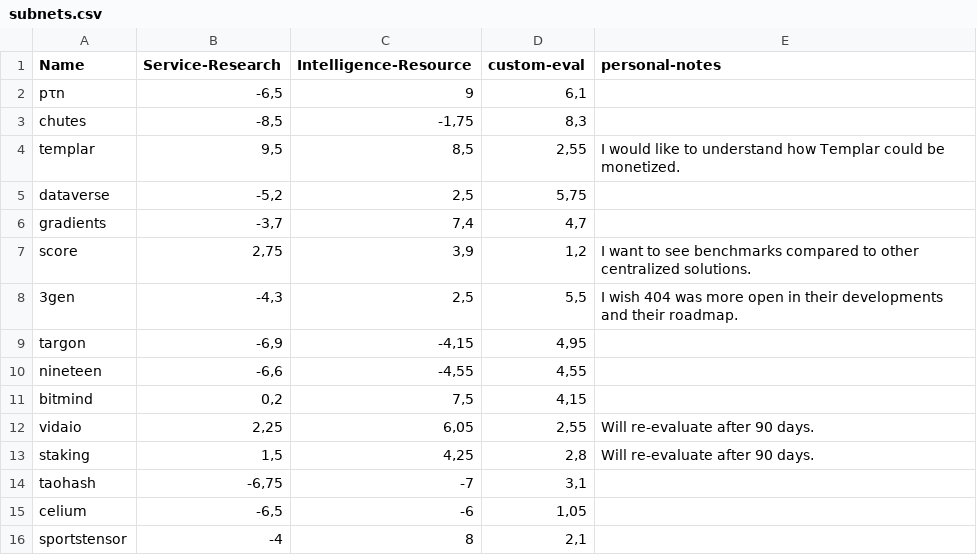
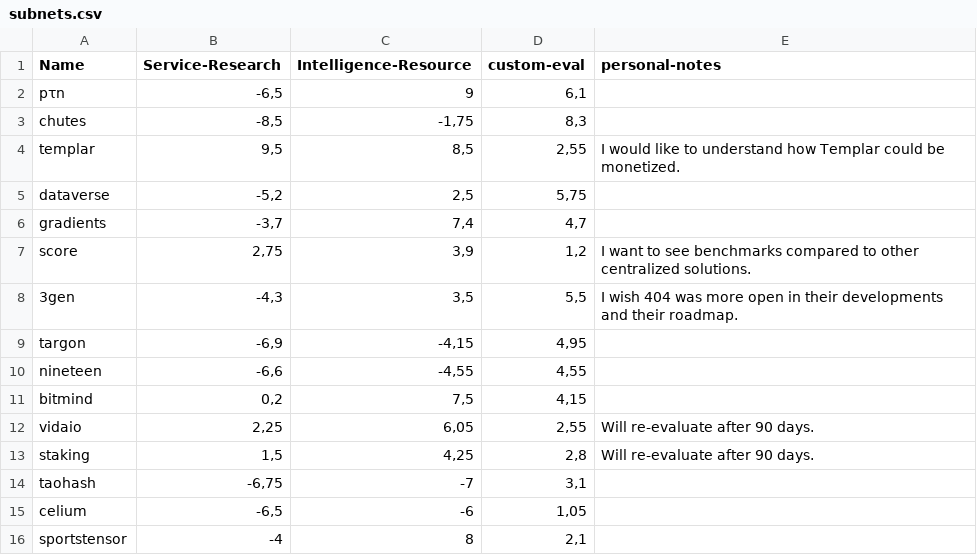
Before and after one commit to synergydotai/sherpa, a CSV file: subnets.csv, drawn as a sheet.

Commit message:
updated version

```diff
--- a/subnets.csv
+++ b/subnets.csv
@@ -7,3 +7,3 @@ gradients;-3,7;7,4;4,7;
 score;2,75;3,9;1,2;I want to see benchmarks compared to other centralized solutions.
-3gen;-4,3;2,5;5,5;I wish 404 was more open in their developments and their roadmap.
+3gen;-4,3;3,5;5,5;I wish 404 was more open in their developments and their roadmap.
 targon;-6,9;-4,15;4,95;
```
